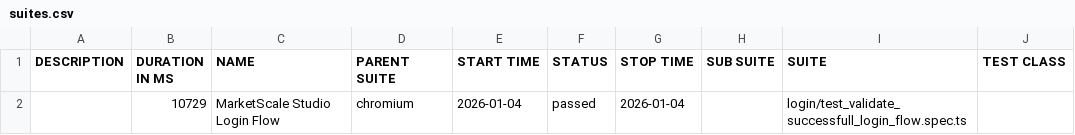
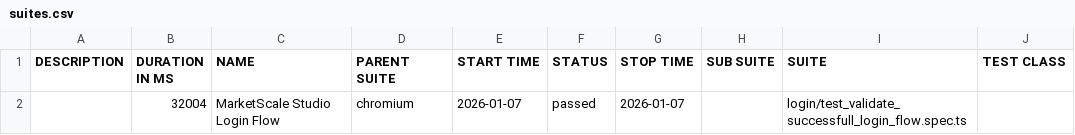
Before and after one commit to bilaaalmuhammad51/automation-backup, a CSV file: latest/data/suites.csv, drawn as a sheet; only a part is shown; the diff names each change by its address in the sheet, - before the commit and + after, or states it on an @@ line.

```diff
--- a/latest/data/suites.csv
+++ b/latest/data/suites.csv
-B2 (DURATION IN MS): 10729
+B2 (DURATION IN MS): 32004
-E2 (START TIME): 2026-01-04
+E2 (START TIME): 2026-01-07
-G2 (STOP TIME): 2026-01-04
+G2 (STOP TIME): 2026-01-07
```
Also changed, not shown: 15 other files.
